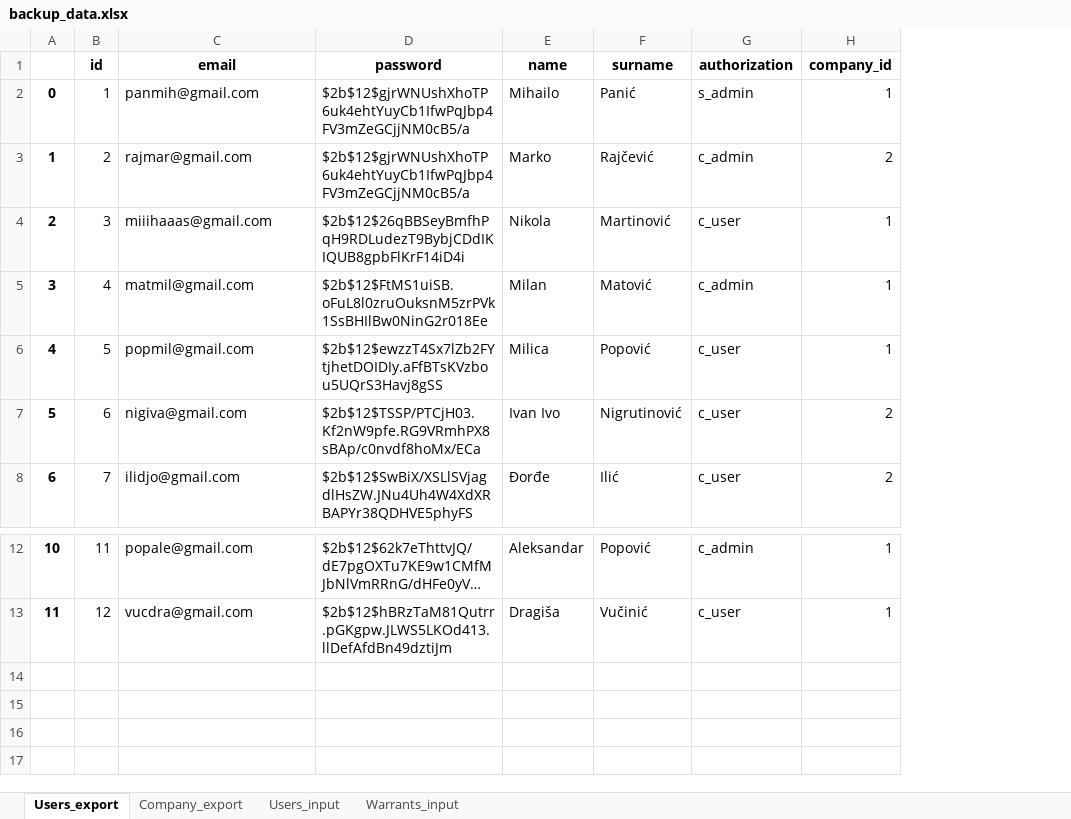
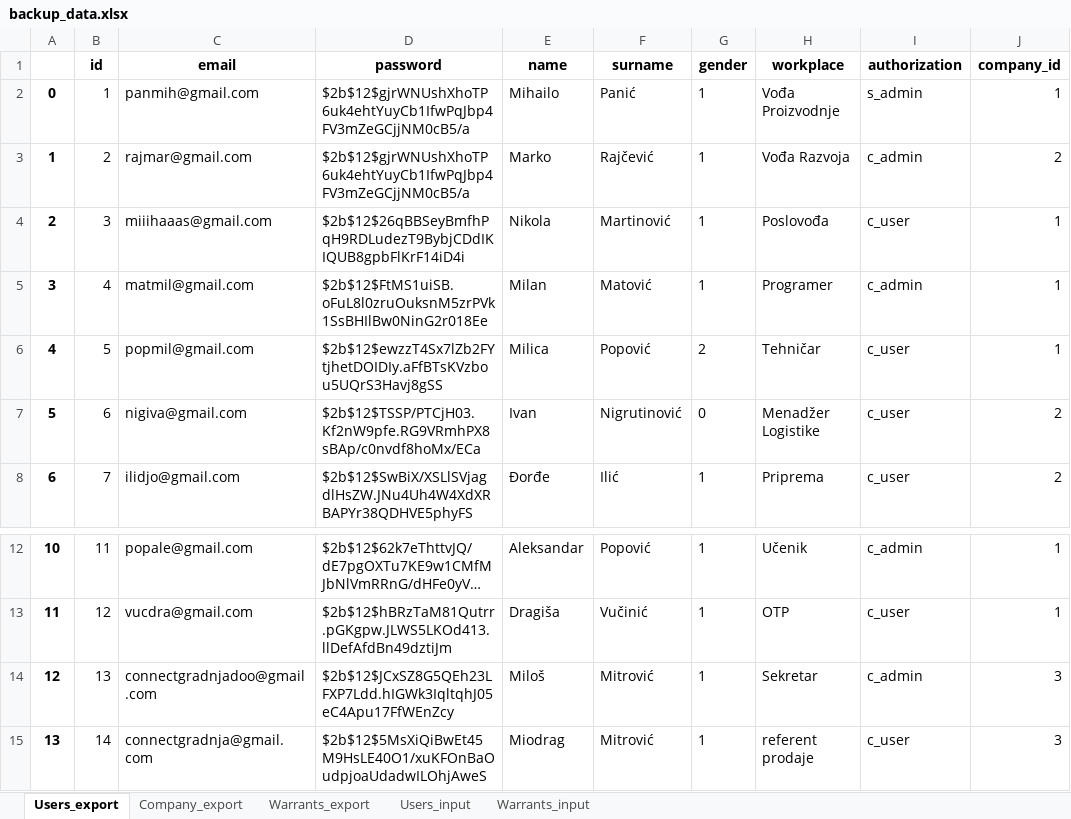
Before and after one commit to miiihaaas/PutniNalozi, an Excel workbook: backup_data.xlsx, sheet Users_export, drawn as a sheet; only a part is shown, gaps mark what is left out; long unchanged cells end in …; values as stored, in another font and other column widths than the file's, no borders; the diff names each change by its address in the sheet, - before the commit and + after, or states it on an @@ line.

```diff
--- a/backup_data.xlsx (sheet Users_export)
+++ b/backup_data.xlsx (sheet Users_export)
+sheet tab: Warrants_export
+column G (gender), rows 2-8: 1 | 1 | 1 | 1 | 2 | 0 | 1; rows 12-13: 1 | 1
+column H (workplace), rows 2-8: Vođa Proizvodnje | Vođa Razvoja | Poslovođa | Programer | Tehničar | Menadžer Logistike | Priprema; rows 12-13: Učenik | OTP
-E7 (name): Ivan Ivo
+E7 (name): Ivan
+row 14: 12 | 13 | connectgradnjadoo@gmail.com | $2b$12$JCxSZ8G5QEh23LFXP7Ldd.hIGWk3IqltqhJ05eC4Apu17FfWEnZcy | Miloš | Mitrović | 1 | Sekretar | c_admin | 3
+row 15: 13 | 14 | connectgradnja@gmail.com | $2b$12$5MsXiQiBwEt45M9HsLE40O1/xuKFOnBaOudpjoaUdadwILOhjAweS | Miodrag | Mitrović | 1 | referent prodaje | c_user | 3
```
Also changed, not shown: sheet Company_export, 10 other files.
